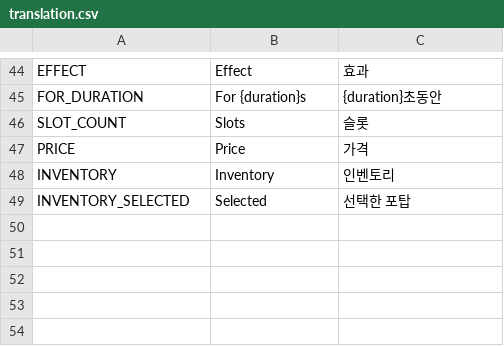
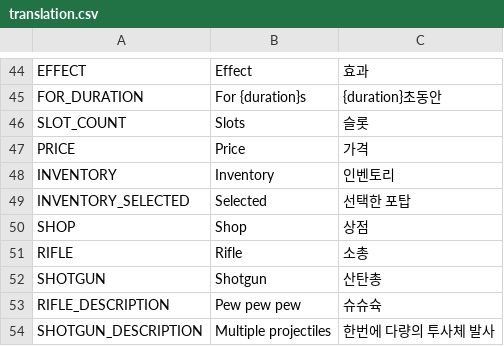
Before and after one commit to asdfer-1234/weaponry, a CSV file: translation/translation.csv, drawn as a sheet; only a part is shown, gaps mark what is left out.

Commit message:
add rifle and rocket launcher and fix selection bug

```diff
--- a/translation/translation.csv
+++ b/translation/translation.csv
@@ -49 +49,6 @@ INVENTORY,Inventory,인벤토리
 INVENTORY_SELECTED,Selected,선택한 포탑
+SHOP,Shop,상점
+RIFLE,Rifle,소총
+SHOTGUN,Shotgun,산탄총
+RIFLE_DESCRIPTION,Pew pew pew,슈슈슉
+SHOTGUN_DESCRIPTION,Multiple projectiles,한번에 다량의 투사체 발사
```
Also changed, not shown: 34 other files.
